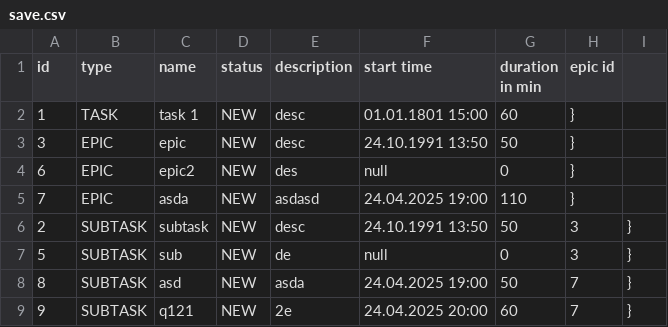
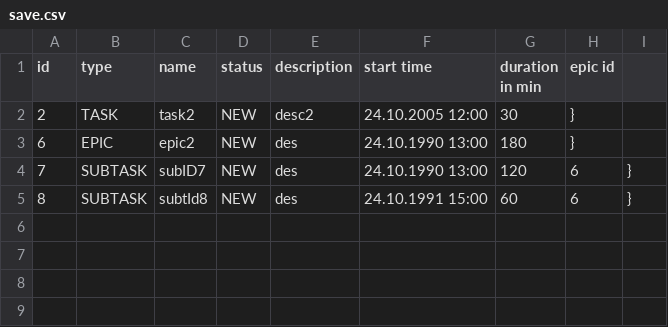
Before and after one commit to Romanenko3490/java-kanban, a CSV file: src/resources/save.csv, drawn as a sheet.

```diff
--- a/src/resources/save.csv
+++ b/src/resources/save.csv
@@ -1,9 +1,5 @@
 id,type,name,status,description,start time, duration in min, epic id
-1,TASK,task 1,NEW,desc,01.01.1801 15:00,60,}
-3,EPIC,epic,NEW,desc,24.10.1991 13:50,50,}
-6,EPIC,epic2,NEW,des,null,0,}
-7,EPIC,asda,NEW,asdasd,24.04.2025 19:00,110,}
-2,SUBTASK,subtask,NEW,desc,24.10.1991 13:50,50,3,}
-5,SUBTASK,sub,NEW,de,null,0,3,}
-8,SUBTASK,asd,NEW,asda,24.04.2025 19:00,50,7,}
-9,SUBTASK,q121,NEW,2e,24.04.2025 20:00,60,7,}
+2,TASK,task2,NEW,desc2,24.10.2005 12:00,30,}
+6,EPIC,epic2,NEW,des,24.10.1990 13:00,180,}
+7,SUBTASK,subID7,NEW,des,24.10.1990 13:00,120,6,}
+8,SUBTASK,subtId8,NEW,des,24.10.1991 15:00,60,6,}
```
Also changed, not shown: out/production/java-kanban/resources/save.csv, 7 other files.
